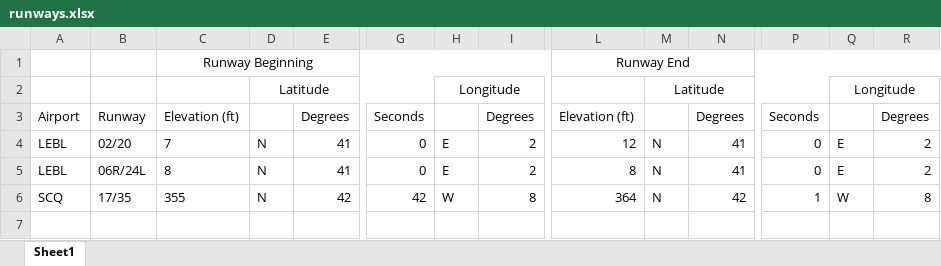
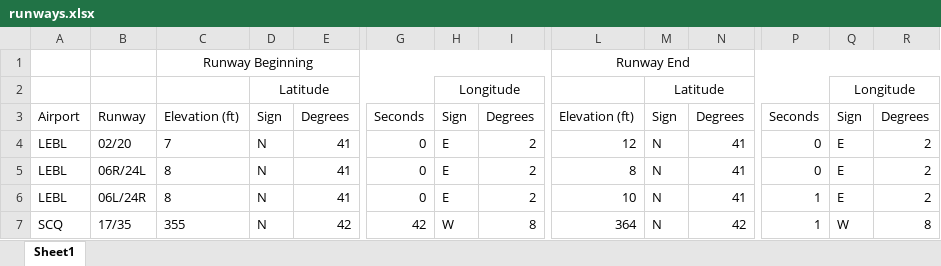
Before and after one commit to oplaco/Simulator, an Excel workbook: build/classes/airports/runways.xlsx, sheet Sheet1, drawn as a sheet; only a part is shown, gaps mark what is left out; values as stored, in another font and other column widths than the file's, no borders; rows hold the shown columns only; the diff names each change by its address in the sheet, - before the commit and + after, or states it on an @@ line.

```diff
--- a/build/classes/airports/runways.xlsx (sheet Sheet1)
+++ b/build/classes/airports/runways.xlsx (sheet Sheet1)
-D3: (empty)
+D3: Sign
-H3: (empty)
+H3: Sign
-M3: (empty)
+M3: Sign
-Q3: (empty)
+Q3: Sign
+row 6: LEBL | 06L/24R | 8 | N | 41 | 0 | E | 2 | 10 | N | 41 | 1 | E | 2
```
Also changed, not shown: 18 other files.
